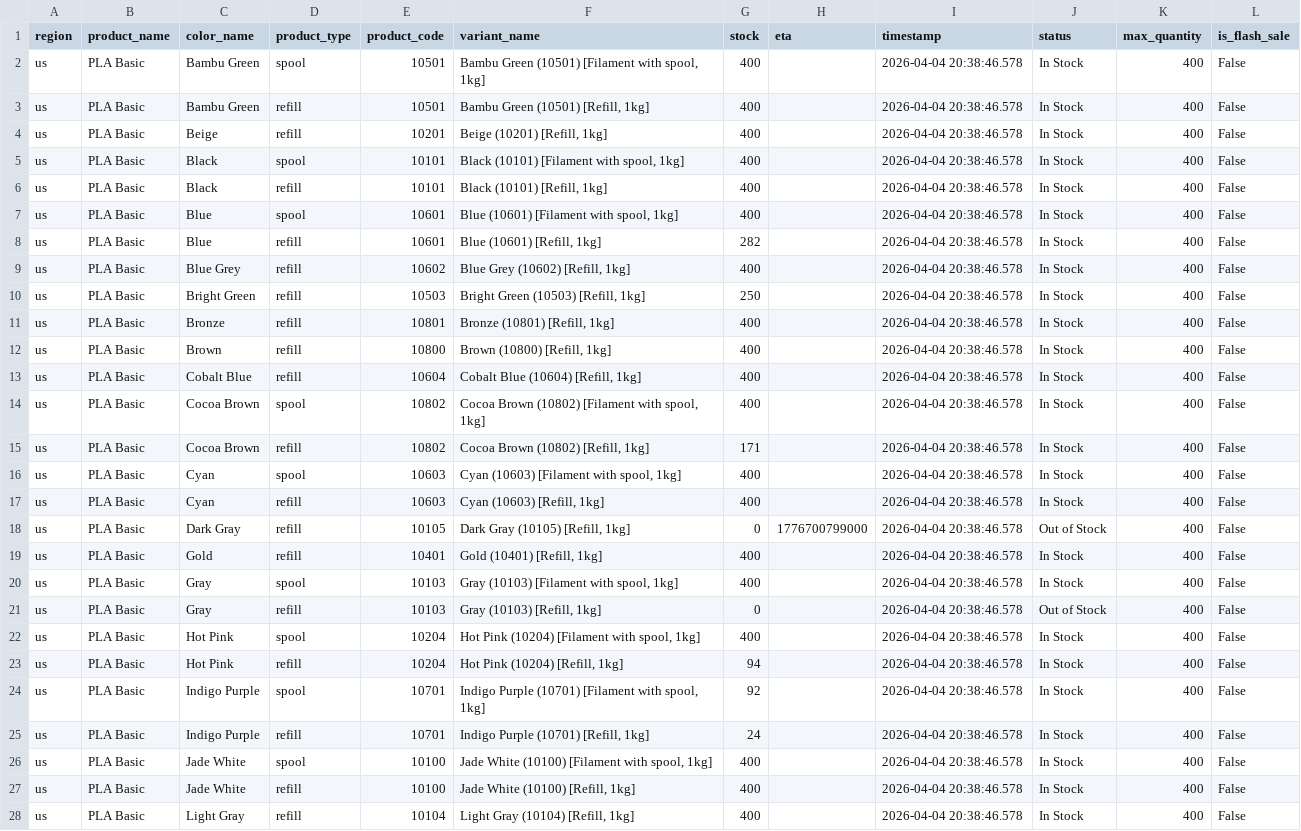
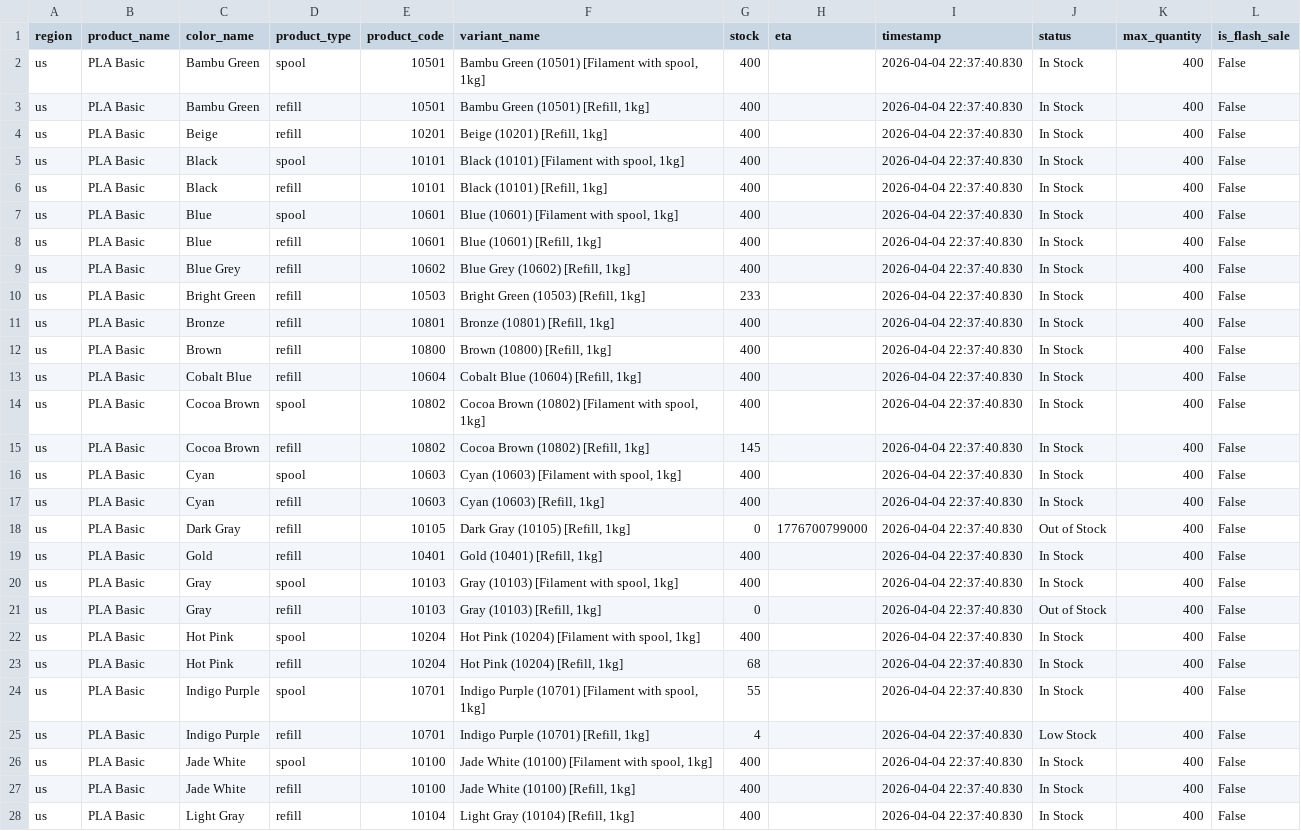
Before and after one commit to zachrigby3-star/bambu-filament-tracker, a CSV file: bambu_pla_basic_us.csv, drawn as a sheet; only a part is shown; the diff covers the shown part only; the diff names each change by its address in the sheet, - before the commit and + after, or states it on an @@ line.

```diff
--- a/bambu_pla_basic_us.csv
+++ b/bambu_pla_basic_us.csv
-I2:I28 (timestamp): 2026-04-04 20:38:46.578
+I2:I28 (timestamp): 2026-04-04 22:37:40.830
-G8 (stock): 282
+G8 (stock): 400
-G10 (stock): 250
+G10 (stock): 233
-G15 (stock): 171
+G15 (stock): 145
-G23 (stock): 94
+G23 (stock): 68
-G24 (stock): 92
+G24 (stock): 55
-G25 (stock): 24
+G25 (stock): 4
-J25 (status): In Stock
+J25 (status): Low Stock
```
Also changed, not shown: 19 edited cells elsewhere in this file.
